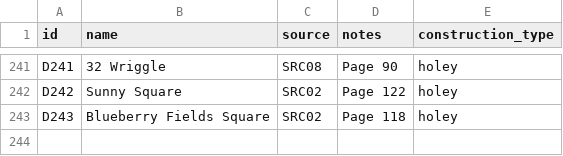
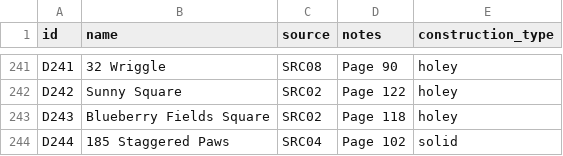
Before and after one commit to anhtr/grannydb, a CSV file: data/designs.csv, drawn as a sheet; only a part is shown, gaps mark what is left out.

Commit message:
Update 1 design
- save designs/D244 — Name: 185 Staggered Paws, Source: SRC04, Construction: solid, Notes: Page 102

```diff
--- a/data/designs.csv
+++ b/data/designs.csv
@@ -246 +246,2 @@ D242,Sunny Square,SRC02,Page 122,holey
 D243,Blueberry Fields Square,SRC02,Page 118,holey
+D244,185 Staggered Paws,SRC04,Page 102,solid
```
